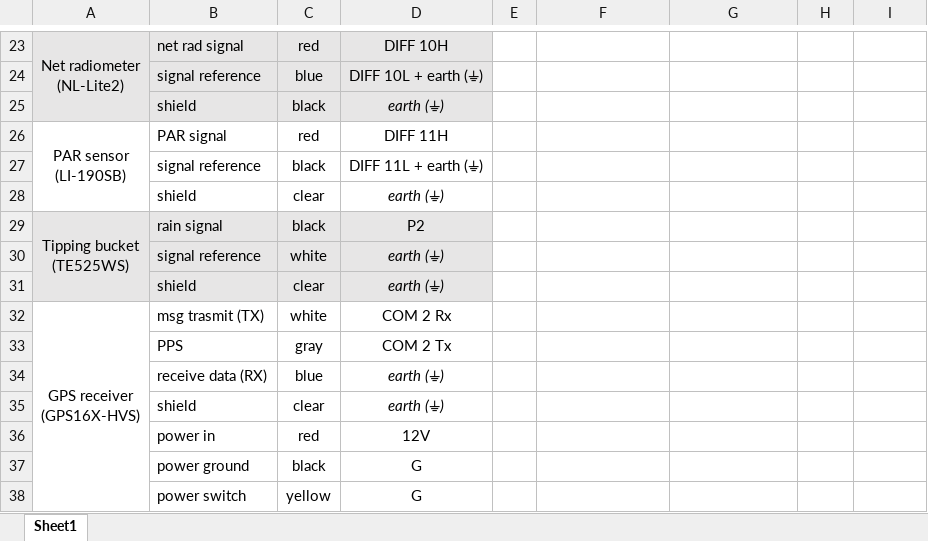
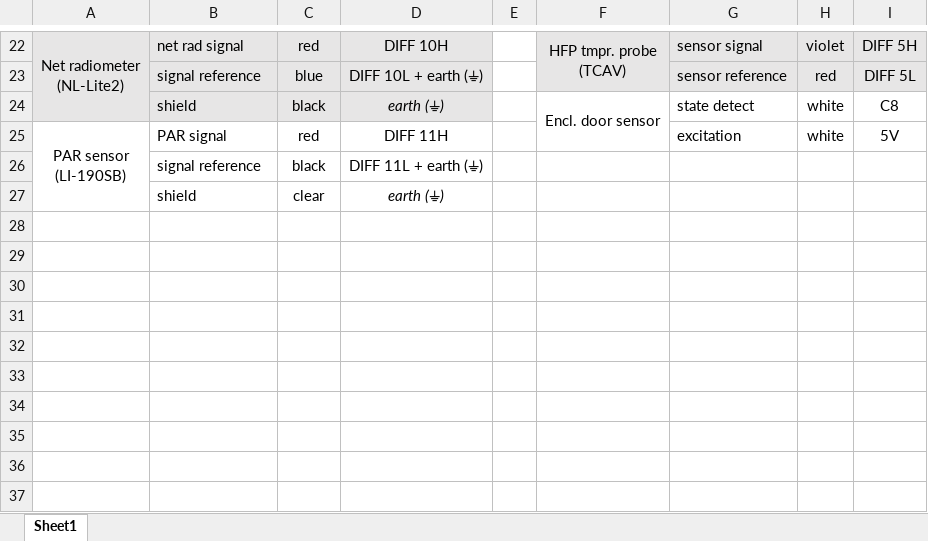
Before and after one commit to wsular/ltar-rjcaf-eddyflux-tower, an Excel workbook: doc/wiring.xlsx, sheet Sheet1, drawn as a sheet; only a part is shown, gaps mark what is left out; values as stored, in another font and other column widths than the file's, no borders; charts and pictures not drawn; removed rows and columns are numbered as before the commit, all else as after; ↵ is a line break in a cell; the diff covers the shown part only; the diff names each change by its address in the sheet, - before the commit and + after, or states it on an @@ line.

```diff
--- a/doc/wiring.xlsx (sheet Sheet1)
+++ b/doc/wiring.xlsx (sheet Sheet1)
-F22: (empty)
+F22: HFP tmpr. probe ↵ (TCAV)
-F22:I23 fill: none
+F22:I23 fill: #E7E6E6
+F22:F23 merged
-G22: (empty)
+G22: sensor signal
-H22: (empty)
+H22: violet
-I22: (empty)
+I22: DIFF 5H
-G23: (empty)
+G23: sensor reference
-H23: (empty)
+H23: red
-I23: (empty)
+I23: DIFF 5L
-row 25:  | shield | black | earth (⏚)
+row 24:  | shield | black | earth (⏚) |  | Encl. door sensor | state detect | white | C8
-G25: (empty)
+G25: excitation
-H25: (empty)
+H25: white
-I25: (empty)
+I25: 5V
-row 29: Tipping bucket ↵ (TE525WS) | rain signal | black | P2
-row 30:  | signal reference | white | earth (⏚)
-row 31:  | shield | clear | earth (⏚)
-row 32: GPS receiver ↵ (GPS16X-HVS) | msg trasmit (TX) | white | COM 2 Rx
-row 33:  | PPS | gray | COM 2 Tx
-row 34:  | receive data (RX) | blue | earth (⏚)
-row 35:  | shield | clear | earth (⏚)
-row 36:  | power in | red | 12V
-row 37:  | power ground | black | G
-row 38:  | power switch | yellow | G
```
Also changed, not shown: 8 added rows, 9 removed rows, 34 edited cells, cell formats and merged cells elsewhere in this sheet, charts or pictures.
